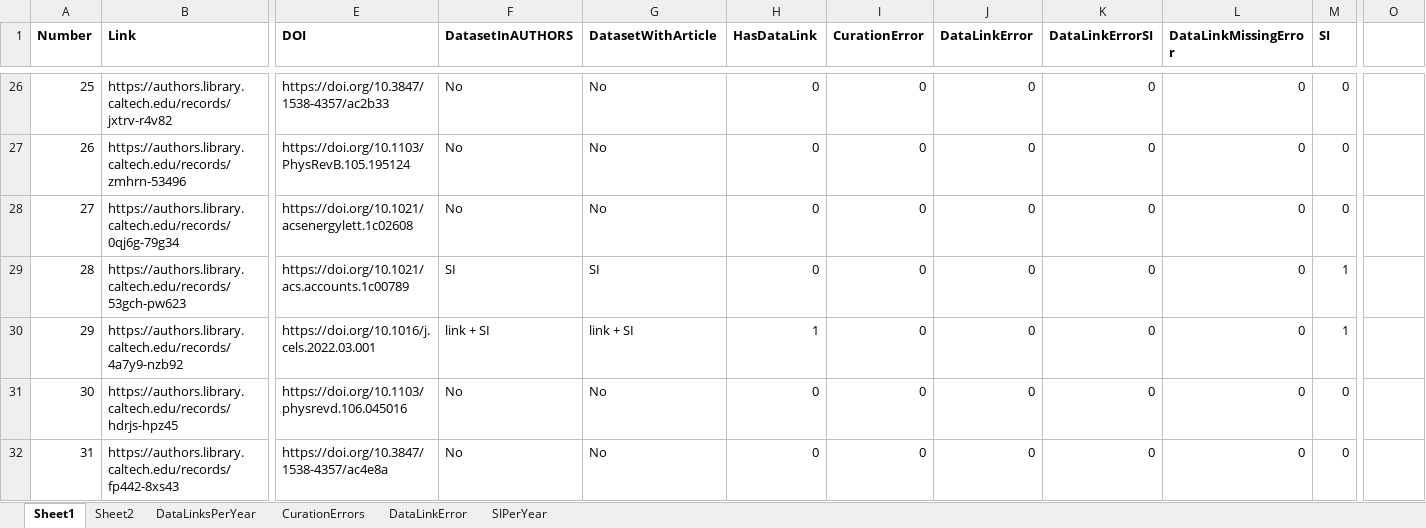
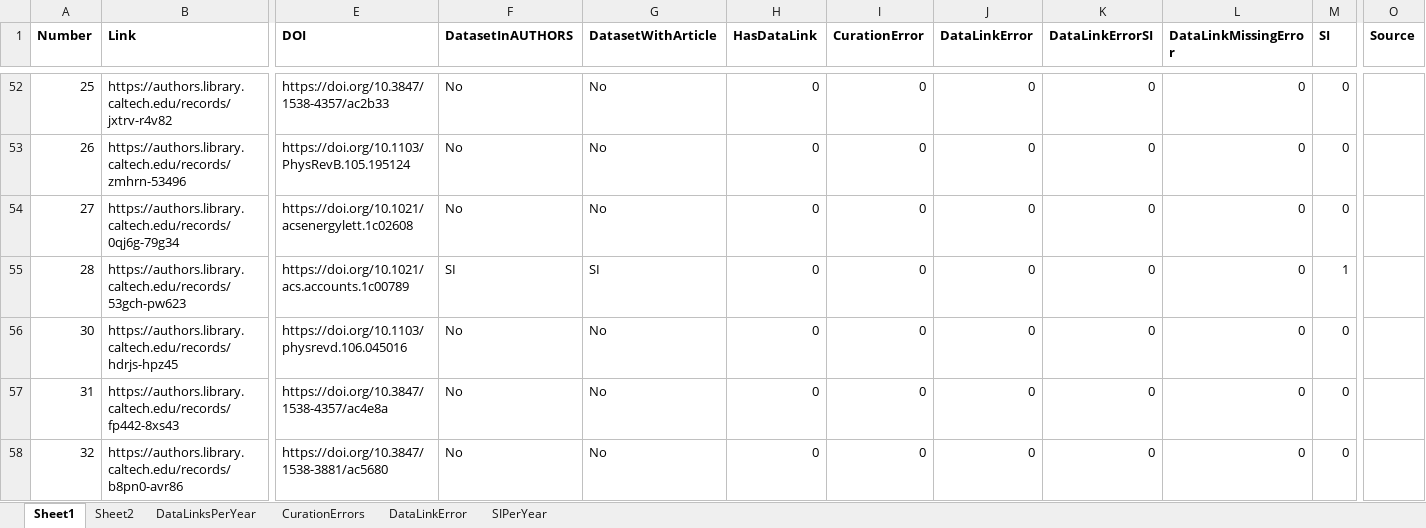
Before and after one commit to kbriney/SupplementaryData, an Excel workbook: analysis_2024-02/Sampling.xlsx, sheet Sheet1, drawn as a sheet; only a part is shown, gaps mark what is left out; the shorter side is filled out with more unchanged rows; values as stored, in another font and other column widths than the file's, no borders; removed rows and columns are numbered as before the commit, all else as after; rows hold the shown columns only; the diff covers the shown part only; the diff names each change by its address in the sheet, - before the commit and + after, or states it on an @@ line.

```diff
--- a/analysis_2024-02/Sampling.xlsx (sheet Sheet1)
+++ b/analysis_2024-02/Sampling.xlsx (sheet Sheet1)
-O1: (empty)
+O1: Source
-row 30: 29 | https://authors.library.caltech.edu/records/4a7y9-nzb92 | https://doi.org/10.1016/j.cels.2022.03.001 | link + SI | link + SI | 1 | 0 | 0 | 0 | 0 | 1
```
Also changed, not shown: 27 added rows and 26 removed rows elsewhere in this sheet, formulas that keep their value.
